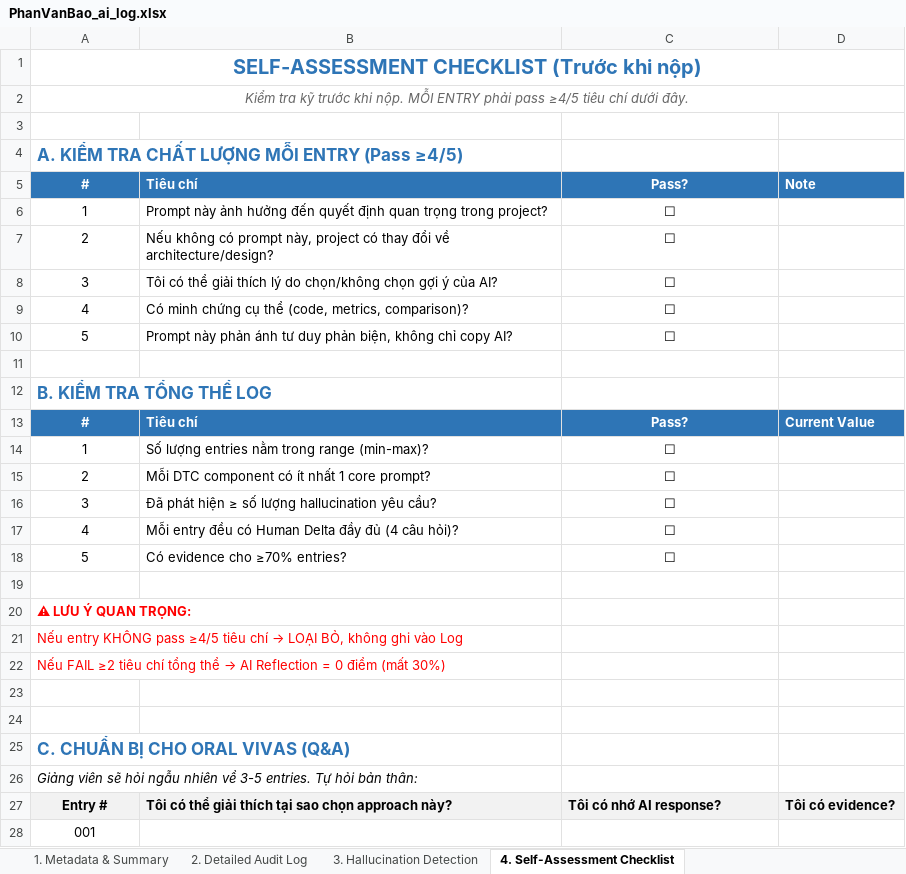
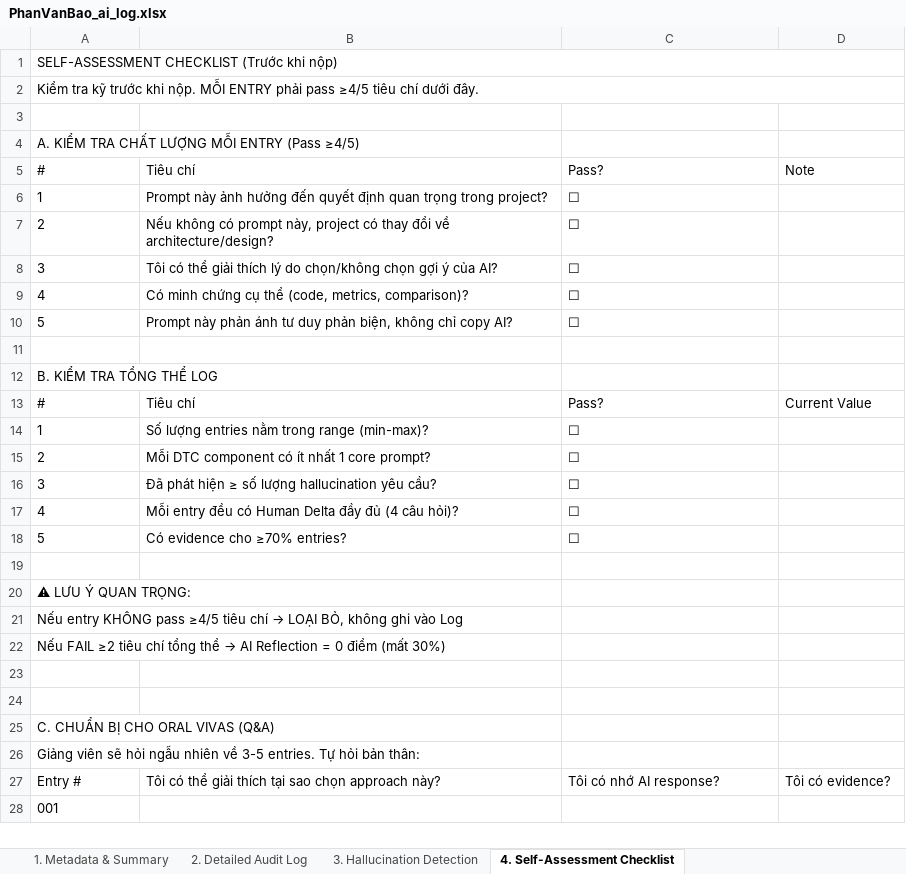
Before and after one commit to luongducduy-creator/NHOM_04_LAB211_TicketBooking, an Excel workbook: ai_logs/PhanVanBao_ai_log.xlsx, sheet 4. Self-Assessment Checklist, drawn as a sheet; only a part is shown; values as stored, in another font and other column widths than the file's, no borders; the diff covers the shown part only; the diff names each change by its address in the sheet, - before the commit and + after, or states it on an @@ line.

```diff
--- a/ai_logs/PhanVanBao_ai_log.xlsx (sheet 4. Self-Assessment Checklist)
+++ b/ai_logs/PhanVanBao_ai_log.xlsx (sheet 4. Self-Assessment Checklist)
-A1 bold: on
+A1 bold: off
-A1:A2 alignment: center
+A1:A2 alignment: left
-A1 text colour: #2E75B6
+A1 text colour: black, text size: smaller
@@ A2 italic: on → off, text colour: #666666 → black @@
@@ A4 bold: on → off, text colour: #2E75B6 → black, text size: smaller @@
@@ A5:D5 fill: #2E75B6 → none, bold: on → off, text colour: #FFFFFF → black @@
-A5:A10 alignment: center
+A5:A10 alignment: left
-C5:C10 alignment: center
+C5:C10 alignment: left
@@ A12 bold: on → off, text colour: #2E75B6 → black, text size: smaller @@
@@ A13:D13 fill: #2E75B6 → none, bold: on → off, text colour: #FFFFFF → black @@
-A13:A18 alignment: center
+A13:A18 alignment: left
-C13:C18 alignment: center
+C13:C18 alignment: left
-A20 bold: on
+A20 bold: off
-A20:A22 text colour: #FF0000
+A20:A22 text colour: black
@@ A25 bold: on → off, text colour: #2E75B6 → black, text size: smaller @@
-A26 italic: on
+A26 italic: off
-A27:D27 bold: on
+A27:D27 bold: off
-A27:A28 alignment: center
+A27:A28 alignment: left
-A27:D27 fill: #F2F2F2
+A27:D27 fill: none
```
Also changed, not shown: cell formats elsewhere in this sheet, sheet 2. Detailed Audit Log, sheet 3. Hallucination Detection, sheet 1. Metadata & Summary.
